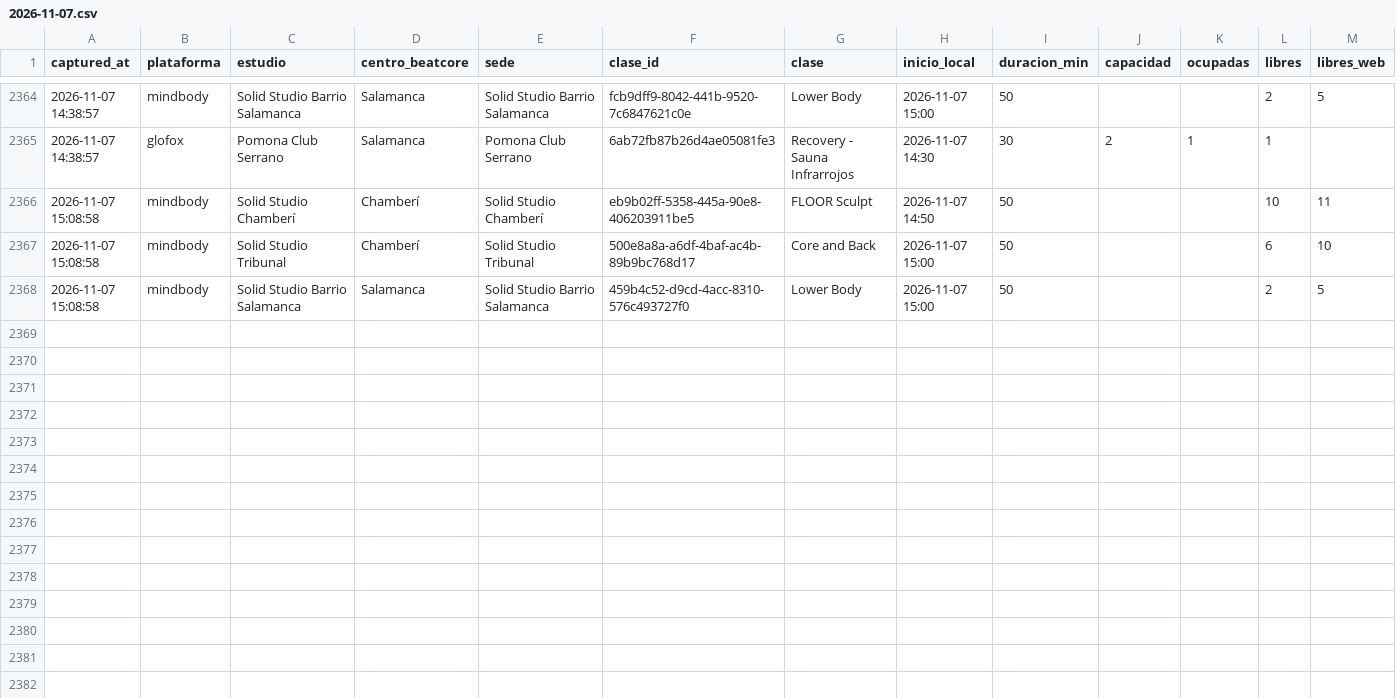
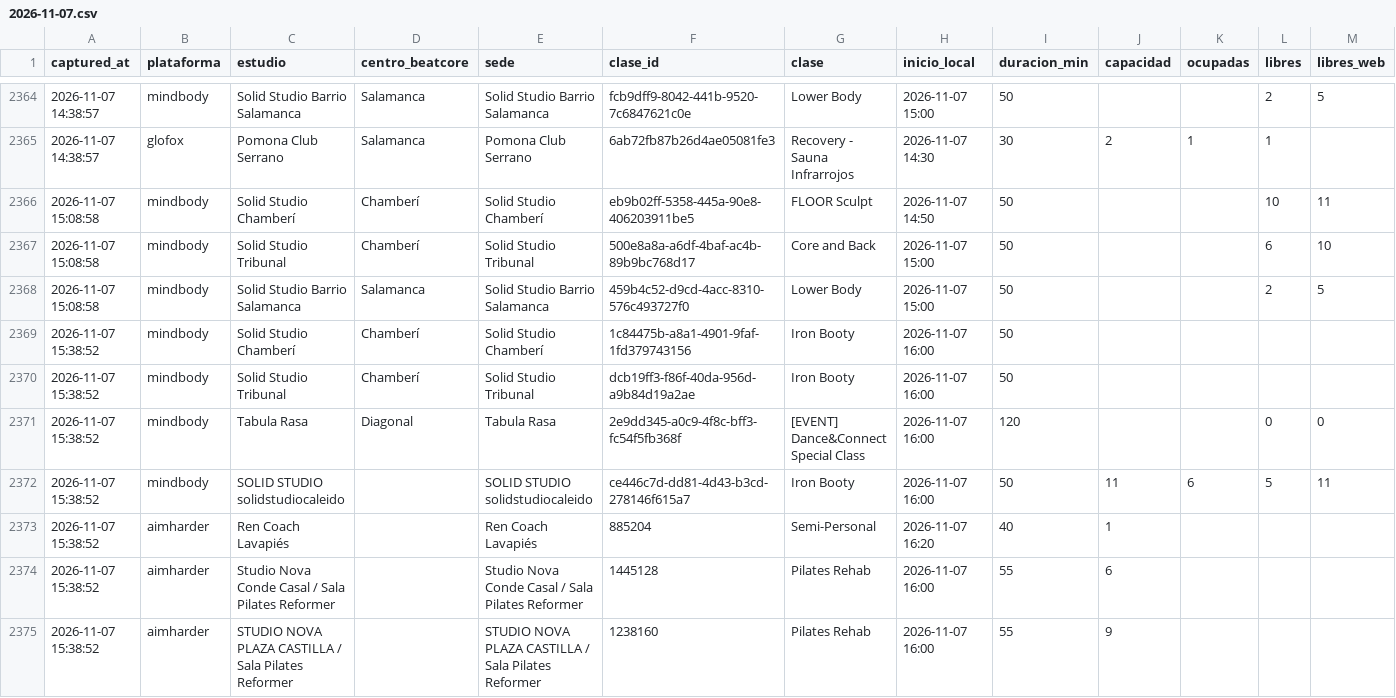
Before and after one commit to fedeloap/ocupacion-beatcore, a CSV file: data/2026-11-07.csv, drawn as a sheet; only a part is shown, gaps mark what is left out; rows hold the shown columns only; the diff names each change by its address in the sheet, - before the commit and + after, or states it on an @@ line.

```diff
--- a/data/2026-11-07.csv
+++ b/data/2026-11-07.csv
+row 2369: 2026-11-07 15:38:52 | mindbody | Solid Studio Chamberí | Chamberí | Solid Studio Chamberí | 1c84475b-a8a1-4901-9faf-1fd379743156 | Iron Booty | 2026-11-07 16:00 | 50
+row 2370: 2026-11-07 15:38:52 | mindbody | Solid Studio Tribunal | Chamberí | Solid Studio Tribunal | dcb19ff3-f86f-40da-956d-a9b84d19a2ae | Iron Booty | 2026-11-07 16:00 | 50
+row 2371: 2026-11-07 15:38:52 | mindbody | Tabula Rasa | Diagonal | Tabula Rasa | 2e9dd345-a0c9-4f8c-bff3-fc54f5fb368f | [EVENT] Dance&Connect Special Class | 2026-11-07 16:00 | 120 |  |  | 0 | 0
+row 2372: 2026-11-07 15:38:52 | mindbody | SOLID STUDIO solidstudiocaleido |  | SOLID STUDIO solidstudiocaleido | ce446c7d-dd81-4d43-b3cd-278146f615a7 | Iron Booty | 2026-11-07 16:00 | 50 | 11 | 6 | 5 | 11
+row 2373: 2026-11-07 15:38:52 | aimharder | Ren Coach Lavapiés |  | Ren Coach Lavapiés | 885204 | Semi-Personal | 2026-11-07 16:20 | 40 | 1
+row 2374: 2026-11-07 15:38:52 | aimharder | Studio Nova Conde Casal / Sala Pilates Reformer |  | Studio Nova Conde Casal / Sala Pilates Reformer | 1445128 | Pilates Rehab | 2026-11-07 16:00 | 55 | 6
+row 2375: 2026-11-07 15:38:52 | aimharder | STUDIO NOVA PLAZA CASTILLA / Sala Pilates Reformer |  | STUDIO NOVA PLAZA CASTILLA / Sala Pilates Reformer | 1238160 | Pilates Rehab | 2026-11-07 16:00 | 55 | 9
```
Also changed, not shown: 1 other file.
